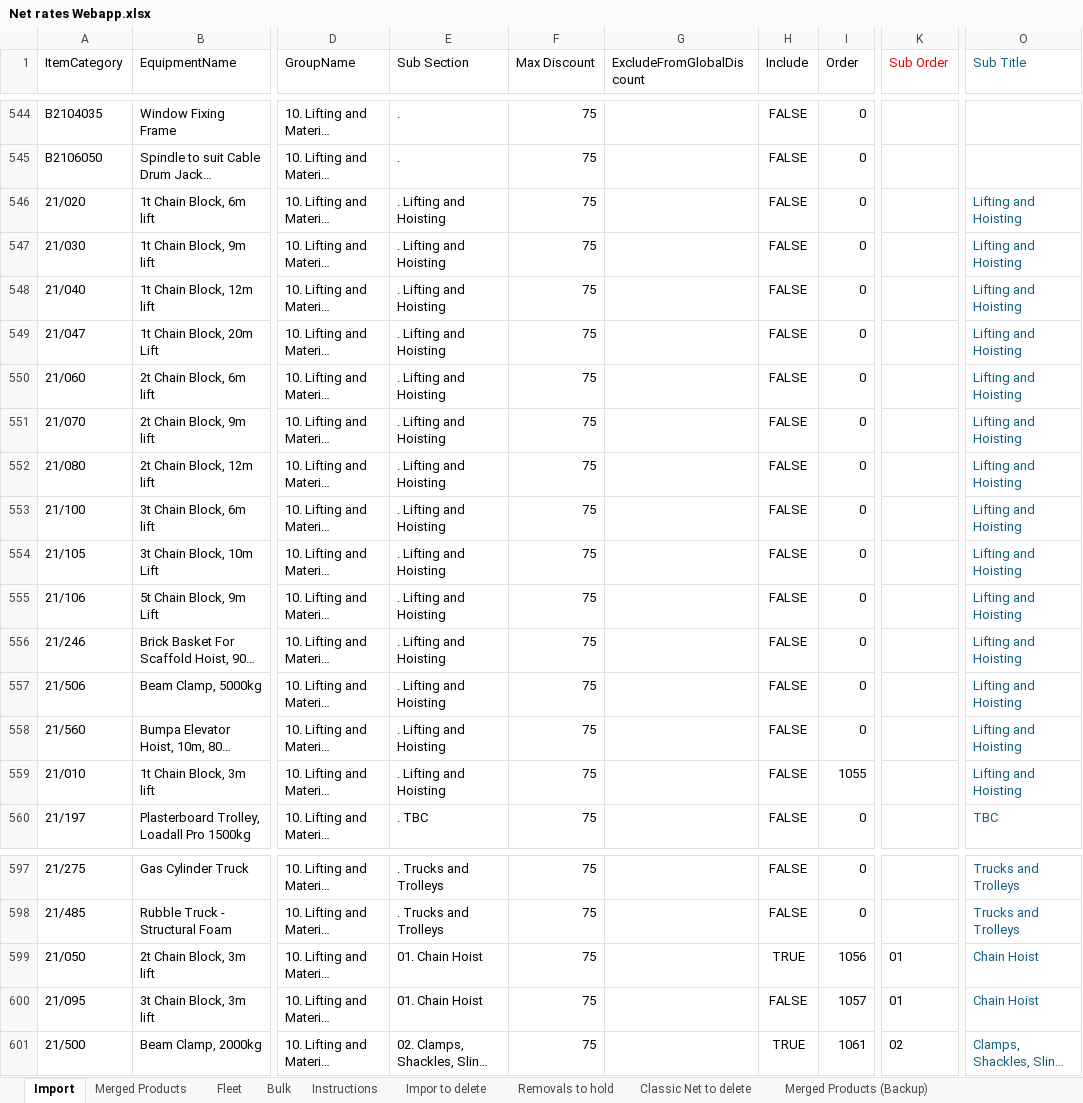
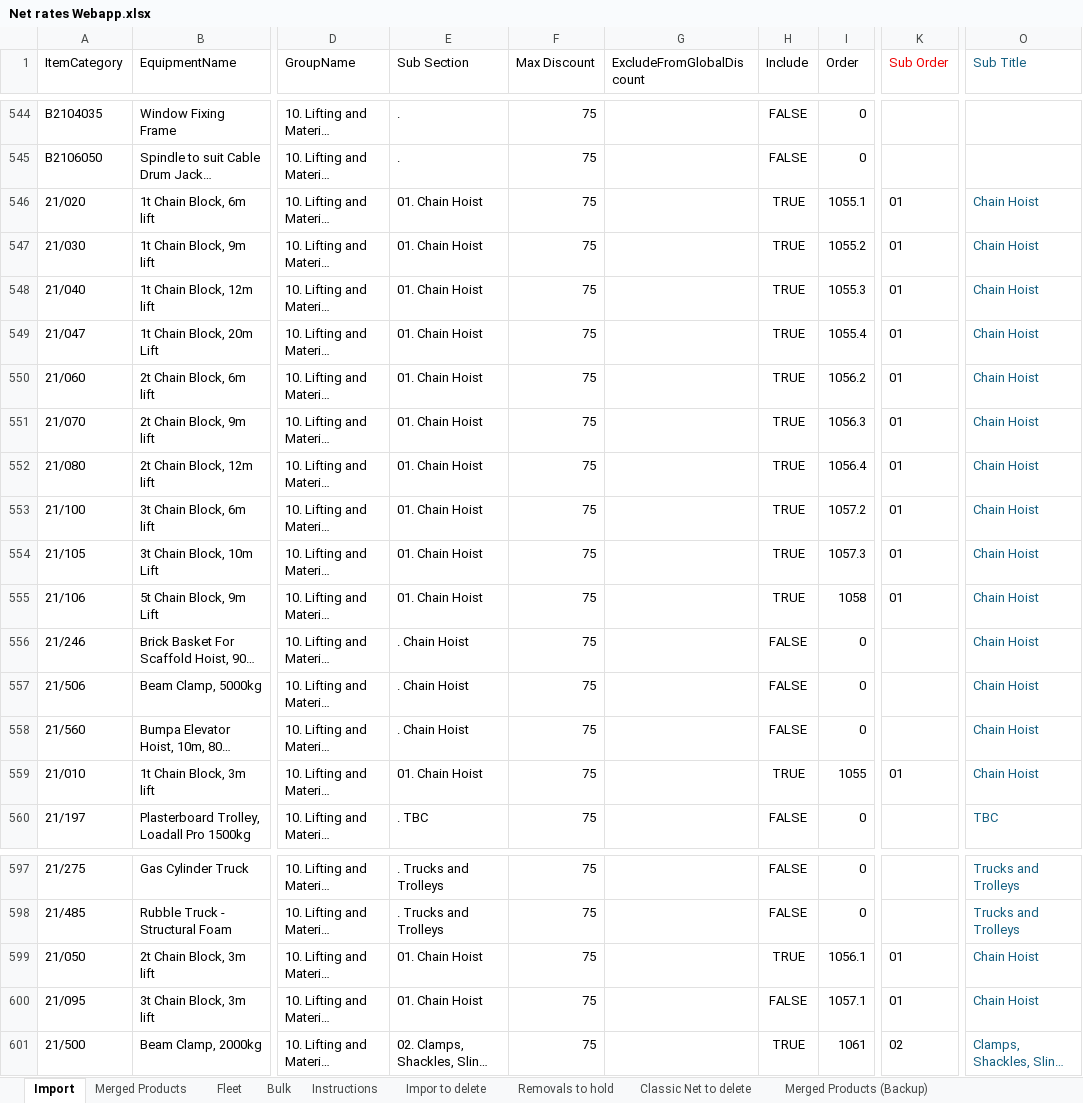
Before and after one commit to HMPorl/net-rates-v2, an Excel workbook: Net rates Webapp.xlsx, sheet Import, drawn as a sheet; only a part is shown, gaps mark what is left out; long unchanged cells end in …; values as stored, in another font and other column widths than the file's, no borders; conditional formats not drawn; the diff names each change by its address in the sheet, - before the commit and + after, or states it on an @@ line.

Commit message:
Update Net Rates Webapp spreadsheet

```diff
--- a/Net rates Webapp.xlsx (sheet Import)
+++ b/Net rates Webapp.xlsx (sheet Import)
-E546:E555 (Sub Section): . Lifting and Hoisting
+E546:E555 (Sub Section): 01. Chain Hoist
-H546:H555 (Include): FALSE
+H546:H555 (Include): TRUE
-I546 (Order): 0
+I546 (Order): 1055.1
-K546:K555 (Sub Order): (empty)
+K546:K555 (Sub Order): 01
-O546:O559 (Sub Title): Lifting and Hoisting
+O546:O559 (Sub Title): Chain Hoist
-I547 (Order): 0
+I547 (Order): 1055.2
-I548 (Order): 0
+I548 (Order): 1055.3
-I549 (Order): 0
+I549 (Order): 1055.4
-I550 (Order): 0
+I550 (Order): 1056.2
-I551 (Order): 0
+I551 (Order): 1056.3
-I552 (Order): 0
+I552 (Order): 1056.4
-I553 (Order): 0
+I553 (Order): 1057.2
-I554 (Order): 0
+I554 (Order): 1057.3
-I555 (Order): 0
+I555 (Order): 1058
-E556:E558 (Sub Section): . Lifting and Hoisting
+E556:E558 (Sub Section): . Chain Hoist
-E559 (Sub Section): . Lifting and Hoisting
+E559 (Sub Section): 01. Chain Hoist
-H559 (Include): FALSE
+H559 (Include): TRUE
-K559 (Sub Order): (empty)
+K559 (Sub Order): 01
-I599 (Order): 1056
+I599 (Order): 1056.1
-I600 (Order): 1057
+I600 (Order): 1057.1
```
